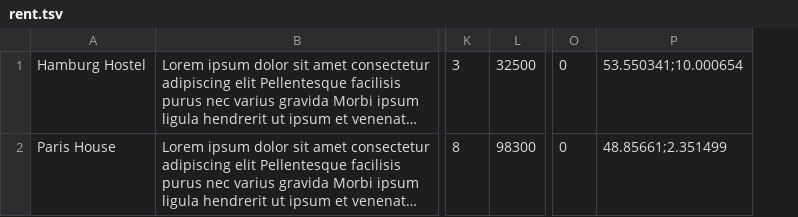
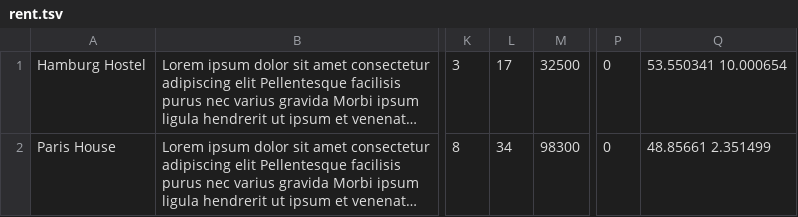
Before and after one commit to htmlacademy-nodejs-api/1176707-six-cities-4, a TSV file: mock/rent.tsv, drawn as a sheet; only a part is shown, gaps mark what is left out; long unchanged cells end in …; removed rows and columns are numbered as before the commit, all else as after; the diff names each change by its address in the sheet, - before the commit and + after, or states it on an @@ line.

```diff
--- a/mock/rent.tsv
+++ b/mock/rent.tsv
+column L, rows 1-2: 17 | 34
-column P, rows 1-2: 53.550341;10.000654 | 48.85661;2.351499
+column Q, rows 1-2: 53.550341 10.000654 | 48.85661 2.351499
```
Also changed, not shown: 3 other files.
